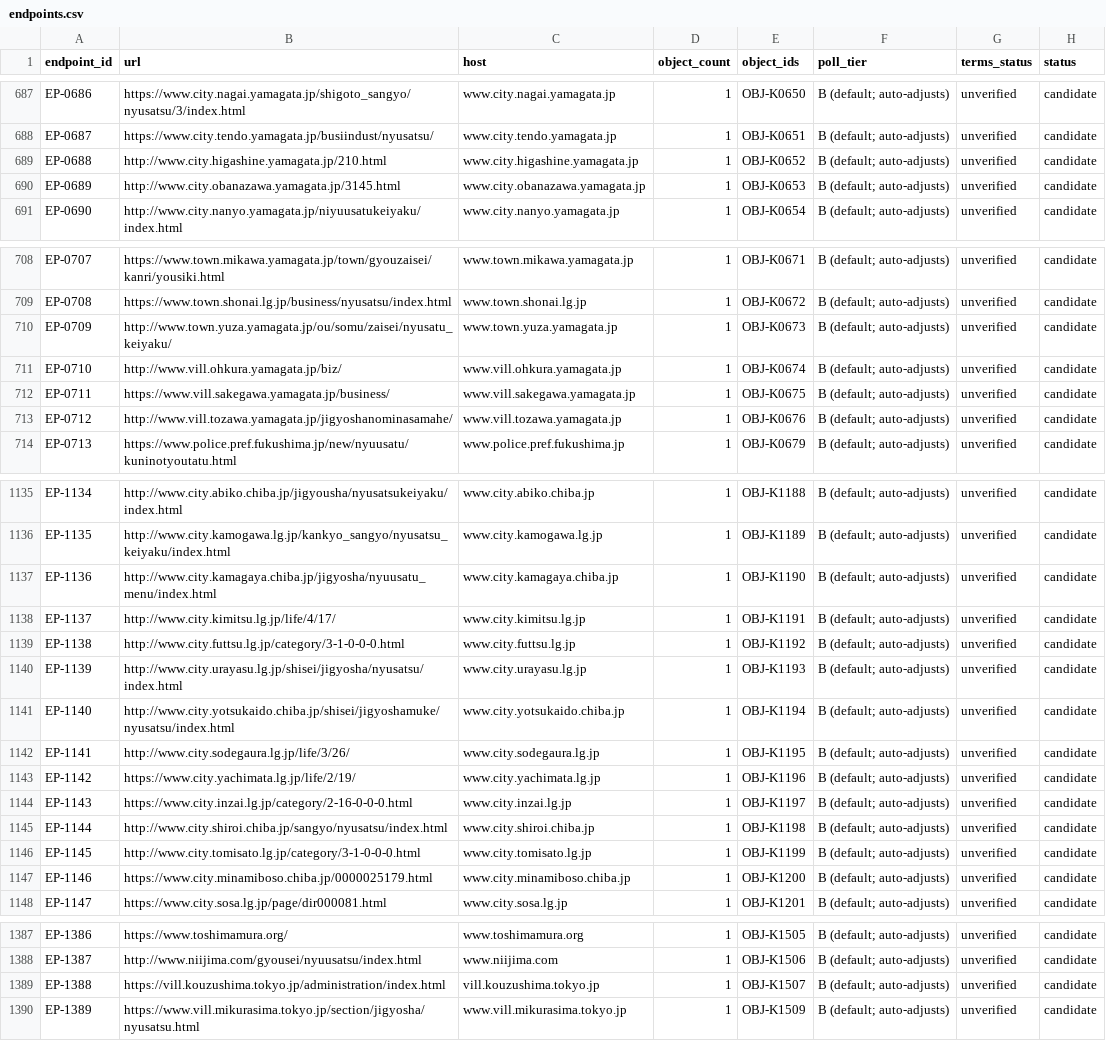
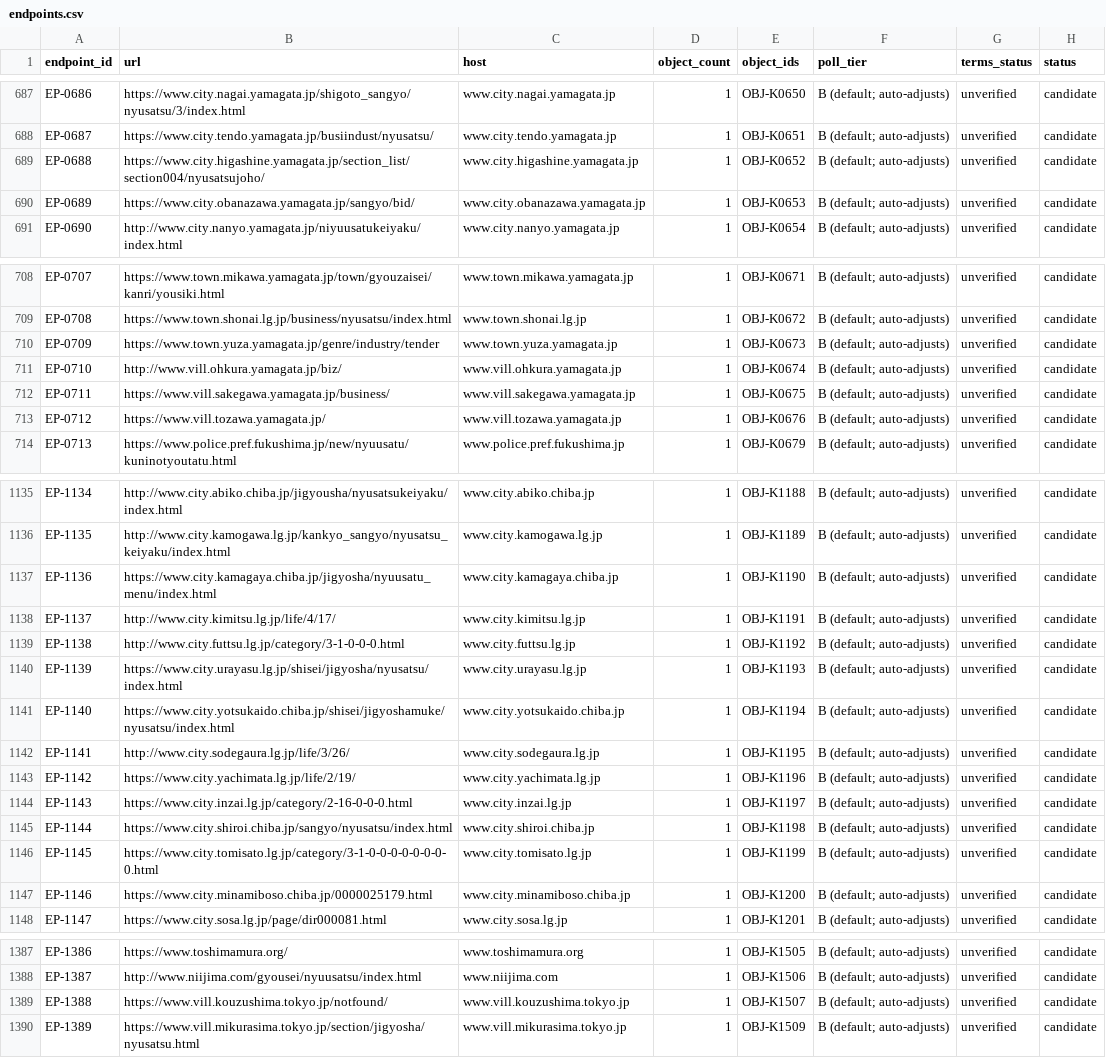
Before and after one commit to sandal5/nst, a CSV file: data/endpoints.csv, drawn as a sheet; only a part is shown, gaps mark what is left out; the diff covers the shown part only.

```diff
--- a/data/endpoints.csv
+++ b/data/endpoints.csv
@@ -688,4 +688,4 @@ EP-0686,https://www.city.nagai.yamagata.jp/shigoto_sangyo/nyusatsu/3/index.html,
 EP-0687,https://www.city.tendo.yamagata.jp/busiindust/nyusatsu/,www.city.tendo.yamagata.jp,1,OBJ-K0651,B (default; auto-adjusts),unverified,candidate
-EP-0688,http://www.city.higashine.yamagata.jp/210.html,www.city.higashine.yamagata.jp,1,OBJ-K0652,B (default; auto-adjusts),unverified,candidate
-EP-0689,http://www.city.obanazawa.yamagata.jp/3145.html,www.city.obanazawa.yamagata.jp,1,OBJ-K0653,B (default; auto-adjusts),unverified,candidate
+EP-0688,https://www.city.higashine.yamagata.jp/section_list/section004/nyusatsujoho/,www.city.higashine.yamagata.jp,1,OBJ-K0652,B (default; auto-adjusts),unverified,candidate
+EP-0689,https://www.city.obanazawa.yamagata.jp/sangyo/bid/,www.city.obanazawa.yamagata.jp,1,OBJ-K0653,B (default; auto-adjusts),unverified,candidate
 EP-0690,http://www.city.nanyo.yamagata.jp/niyuusatukeiyaku/index.html,www.city.nanyo.yamagata.jp,1,OBJ-K0654,B (default; auto-adjusts),unverified,candidate
@@ -709,6 +709,6 @@ EP-0707,https://www.town.mikawa.yamagata.jp/town/gyouzaisei/kanri/yousiki.html,w
 EP-0708,https://www.town.shonai.lg.jp/business/nyusatsu/index.html,www.town.shonai.lg.jp,1,OBJ-K0672,B (default; auto-adjusts),unverified,candidate
-EP-0709,http://www.town.yuza.yamagata.jp/ou/somu/zaisei/nyusatu_keiyaku/,www.town.yuza.yamagata.jp,1,OBJ-K0673,B (default; auto-adjusts),unverified,candidate
+EP-0709,https://www.town.yuza.yamagata.jp/genre/industry/tender,www.town.yuza.yamagata.jp,1,OBJ-K0673,B (default; auto-adjusts),unverified,candidate
 EP-0710,http://www.vill.ohkura.yamagata.jp/biz/,www.vill.ohkura.yamagata.jp,1,OBJ-K0674,B (default; auto-adjusts),unverified,candidate
 EP-0711,https://www.vill.sakegawa.yamagata.jp/business/,www.vill.sakegawa.yamagata.jp,1,OBJ-K0675,B (default; auto-adjusts),unverified,candidate
-EP-0712,http://www.vill.tozawa.yamagata.jp/jigyoshanominasamahe/,www.vill.tozawa.yamagata.jp,1,OBJ-K0676,B (default; auto-adjusts),unverified,candidate
+EP-0712,https://www.vill.tozawa.yamagata.jp/,www.vill.tozawa.yamagata.jp,1,OBJ-K0676,B (default; auto-adjusts),unverified,candidate
 EP-0713,https://www.police.pref.fukushima.jp/new/nyuusatu/kuninotyoutatu.html,www.police.pref.fukushima.jp,1,OBJ-K0679,B (default; auto-adjusts),unverified,candidate
@@ -1136,7 +1136,7 @@ EP-1134,http://www.city.abiko.chiba.jp/jigyousha/nyusatsukeiyaku/index.html,www.
 EP-1135,http://www.city.kamogawa.lg.jp/kankyo_sangyo/nyusatsu_keiyaku/index.html,www.city.kamogawa.lg.jp,1,OBJ-K1189,B (default; auto-adjusts),unverified,candidate
-EP-1136,http://www.city.kamagaya.chiba.jp/jigyosha/nyuusatu_menu/index.html,www.city.kamagaya.chiba.jp,1,OBJ-K1190,B (default; auto-adjusts),unverified,candidate
+EP-1136,https://www.city.kamagaya.chiba.jp/jigyosha/nyuusatu_menu/index.html,www.city.kamagaya.chiba.jp,1,OBJ-K1190,B (default; auto-adjusts),unverified,candidate
 EP-1137,http://www.city.kimitsu.lg.jp/life/4/17/,www.city.kimitsu.lg.jp,1,OBJ-K1191,B (default; auto-adjusts),unverified,candidate
 EP-1138,http://www.city.futtsu.lg.jp/category/3-1-0-0-0.html,www.city.futtsu.lg.jp,1,OBJ-K1192,B (default; auto-adjusts),unverified,candidate
-EP-1139,http://www.city.urayasu.lg.jp/shisei/jigyosha/nyusatsu/index.html,www.city.urayasu.lg.jp,1,OBJ-K1193,B (default; auto-adjusts),unverified,candidate
-EP-1140,http://www.city.yotsukaido.chiba.jp/shisei/jigyoshamuke/nyusatsu/index.html,www.city.yotsukaido.chiba.jp,1,OBJ-K1194,B (default; auto-adjusts),unverified,candidate
+EP-1139,https://www.city.urayasu.lg.jp/shisei/jigyosha/nyusatsu/index.html,www.city.urayasu.lg.jp,1,OBJ-K1193,B (default; auto-adjusts),unverified,candidate
+EP-1140,https://www.city.yotsukaido.chiba.jp/shisei/jigyoshamuke/nyusatsu/index.html,www.city.yotsukaido.chiba.jp,1,OBJ-K1194,B (default; auto-adjusts),unverified,candidate
 EP-1141,http://www.city.sodegaura.lg.jp/life/3/26/,www.city.sodegaura.lg.jp,1,OBJ-K1195,B (default; auto-adjusts),unverified,candidate
@@ -1144,4 +1144,4 @@ EP-1142,https://www.city.yachimata.lg.jp/life/2/19/,www.city.yachimata.lg.jp,1,O
 EP-1143,https://www.city.inzai.lg.jp/category/2-16-0-0-0.html,www.city.inzai.lg.jp,1,OBJ-K1197,B (default; auto-adjusts),unverified,candidate
-EP-1144,http://www.city.shiroi.chiba.jp/sangyo/nyusatsu/index.html,www.city.shiroi.chiba.jp,1,OBJ-K1198,B (default; auto-adjusts),unverified,candidate
-EP-1145,http://www.city.tomisato.lg.jp/category/3-1-0-0-0.html,www.city.tomisato.lg.jp,1,OBJ-K1199,B (default; auto-adjusts),unverified,candidate
+EP-1144,https://www.city.shiroi.chiba.jp/sangyo/nyusatsu/index.html,www.city.shiroi.chiba.jp,1,OBJ-K1198,B (default; auto-adjusts),unverified,candidate
+EP-1145,https://www.city.tomisato.lg.jp/category/3-1-0-0-0-0-0-0-0-0.html,www.city.tomisato.lg.jp,1,OBJ-K1199,B (default; auto-adjusts),unverified,candidate
 EP-1146,https://www.city.minamiboso.chiba.jp/0000025179.html,www.city.minamiboso.chiba.jp,1,OBJ-K1200,B (default; auto-adjusts),unverified,candidate
@@ -1388,3 +1388,3 @@ EP-1386,https://www.toshimamura.org/,www.toshimamura.org,1,OBJ-K1505,B (default;
 EP-1387,http://www.niijima.com/gyousei/nyuusatsu/index.html,www.niijima.com,1,OBJ-K1506,B (default; auto-adjusts),unverified,candidate
-EP-1388,https://vill.kouzushima.tokyo.jp/administration/index.html,vill.kouzushima.tokyo.jp,1,OBJ-K1507,B (default; auto-adjusts),unverified,candidate
+EP-1388,https://www.vill.kouzushima.tokyo.jp/notfound/,www.vill.kouzushima.tokyo.jp,1,OBJ-K1507,B (default; auto-adjusts),unverified,candidate
 EP-1389,https://www.vill.mikurasima.tokyo.jp/section/jigyosha/nyusatsu.html,www.vill.mikurasima.tokyo.jp,1,OBJ-K1509,B (default; auto-adjusts),unverified,candidate
```
Also changed, not shown: 32 edited cells elsewhere in this file, data/objects_registry.csv, data/remaining_sites.csv, 6 other files.
